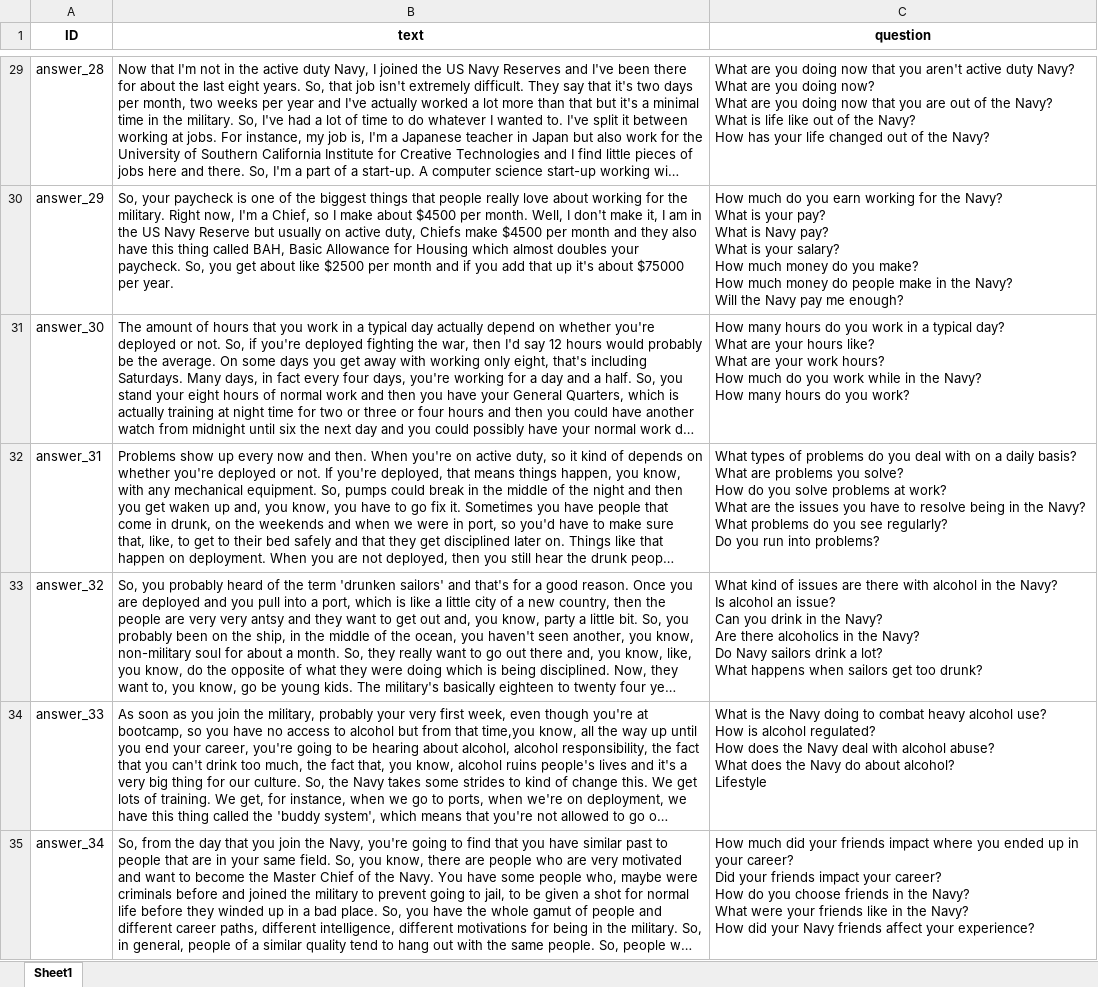
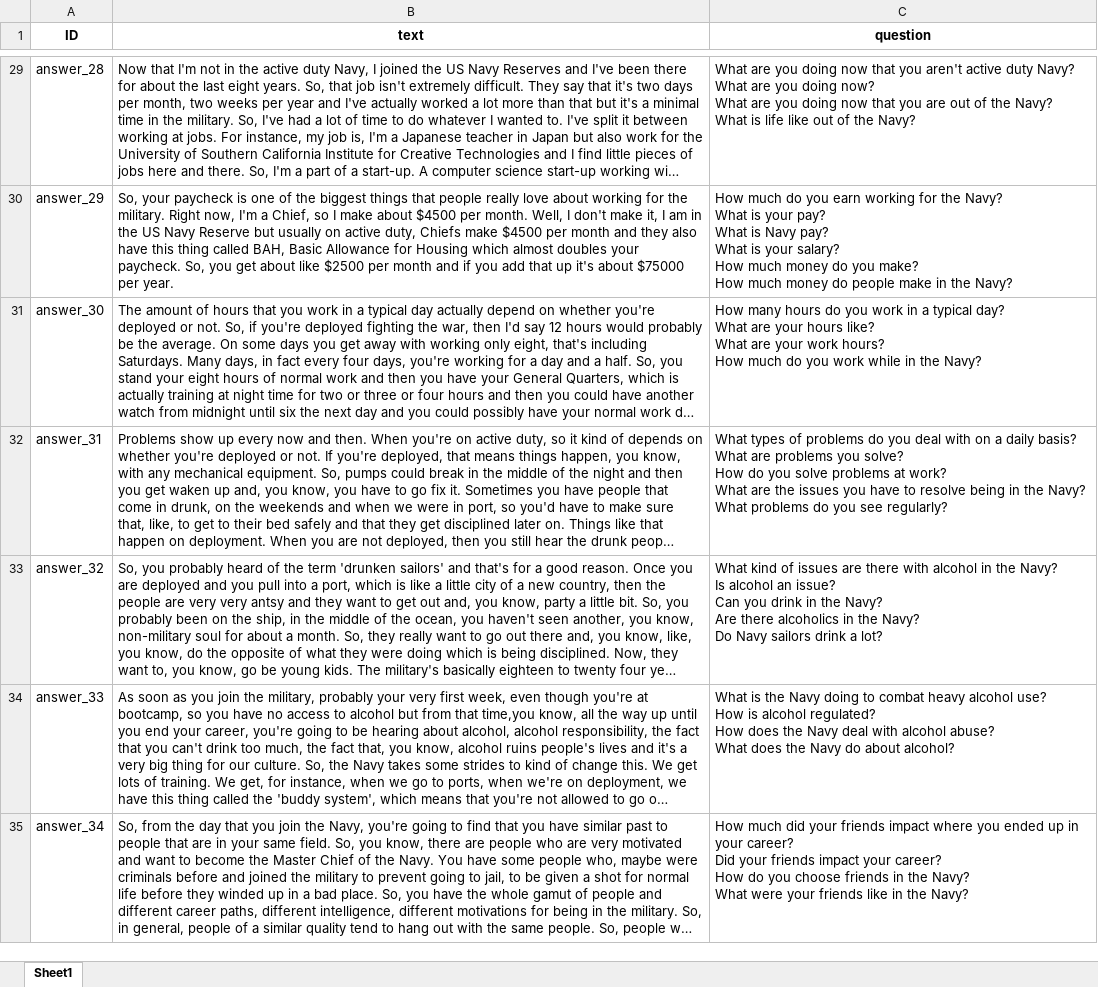
Before and after one commit to ICTLearningSciences/org-pal3-mentorpal, an Excel workbook: data/NPCEditor_data.xlsx, sheet Sheet1, drawn as a sheet; only a part is shown, gaps mark what is left out; long unchanged cells end in …; values as stored, in another font and other column widths than the file's, no borders; ↵ is a line break in a cell; the diff covers the shown part only; the diff names each change by its address in the sheet, - before the commit and + after, or states it on an @@ line.

```diff
--- a/data/NPCEditor_data.xlsx (sheet Sheet1)
+++ b/data/NPCEditor_data.xlsx (sheet Sheet1)
-C29 (question): …the Navy? ↵ How has your life changed out of the Navy?
+C29 (question): …the Navy?
-C30 (question): …the Navy? ↵ Will the Navy pay me enough?
+C30 (question): …the Navy?
-C31 (question): …the Navy? ↵ How many hours do you work?
+C31 (question): …the Navy?
-C32 (question): …see regularly? ↵ Do you run into problems?
+C32 (question): …see regularly?
-C33 (question): …a lot? ↵ What happens when sailors get too drunk?
+C33 (question): …a lot?
-C34 (question): …about alcohol? ↵ Lifestyle
+C34 (question): …about alcohol?
-C35 (question): …the Navy? ↵ How did your Navy friends affect your experience?
+C35 (question): …the Navy?
```
Also changed, not shown: 294 edited cells elsewhere in this sheet, 37 other files.
